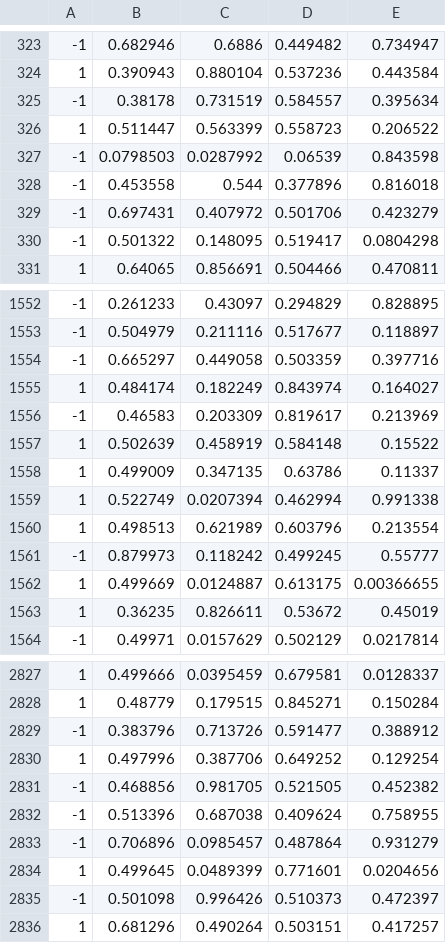
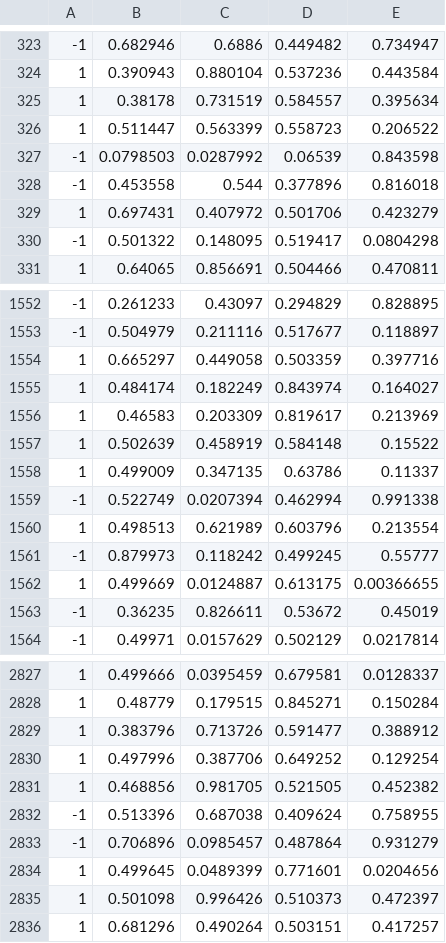
Before and after one commit to Listopia-Official/computerpraktikum-maschinelles-lernen, a CSV file: data/toy-4d.result.csv, drawn as a sheet; only a part is shown, gaps mark what is left out; the diff covers the shown part only.

```diff
--- a/data/toy-4d.result.csv
+++ b/data/toy-4d.result.csv
@@ -324,3 +324,3 @@
 1, 0.390943, 0.880104, 0.537236, 0.443584
--1, 0.38178, 0.731519, 0.584557, 0.395634
+1, 0.38178, 0.731519, 0.584557, 0.395634
 1, 0.511447, 0.563399, 0.558723, 0.206522
@@ -328,3 +328,3 @@
 -1, 0.453558, 0.544, 0.377896, 0.816018
--1, 0.697431, 0.407972, 0.501706, 0.423279
+1, 0.697431, 0.407972, 0.501706, 0.423279
 -1, 0.501322, 0.148095, 0.519417, 0.0804298
@@ -1553,8 +1553,8 @@
 -1, 0.504979, 0.211116, 0.517677, 0.118897
--1, 0.665297, 0.449058, 0.503359, 0.397716
+1, 0.665297, 0.449058, 0.503359, 0.397716
 1, 0.484174, 0.182249, 0.843974, 0.164027
--1, 0.46583, 0.203309, 0.819617, 0.213969
+1, 0.46583, 0.203309, 0.819617, 0.213969
 1, 0.502639, 0.458919, 0.584148, 0.15522
 1, 0.499009, 0.347135, 0.63786, 0.11337
-1, 0.522749, 0.0207394, 0.462994, 0.991338
+-1, 0.522749, 0.0207394, 0.462994, 0.991338
 1, 0.498513, 0.621989, 0.603796, 0.213554
@@ -1562,3 +1562,3 @@
 1, 0.499669, 0.0124887, 0.613175, 0.00366655
-1, 0.36235, 0.826611, 0.53672, 0.45019
+-1, 0.36235, 0.826611, 0.53672, 0.45019
 -1, 0.49971, 0.0157629, 0.502129, 0.0217814
@@ -2828,5 +2828,5 @@
 1, 0.48779, 0.179515, 0.845271, 0.150284
--1, 0.383796, 0.713726, 0.591477, 0.388912
+1, 0.383796, 0.713726, 0.591477, 0.388912
 1, 0.497996, 0.387706, 0.649252, 0.129254
--1, 0.468856, 0.981705, 0.521505, 0.452382
+1, 0.468856, 0.981705, 0.521505, 0.452382
 -1, 0.513396, 0.687038, 0.409624, 0.758955
@@ -2834,3 +2834,3 @@
 1, 0.499645, 0.0489399, 0.771601, 0.0204656
--1, 0.501098, 0.996426, 0.510373, 0.472397
+1, 0.501098, 0.996426, 0.510373, 0.472397
 1, 0.681296, 0.490264, 0.503151, 0.417257
```
Also changed, not shown: 97 edited cells elsewhere in this file, data/bananas-5-2d.result.csv, data/crosses-2d.result.csv, 12 other files.
